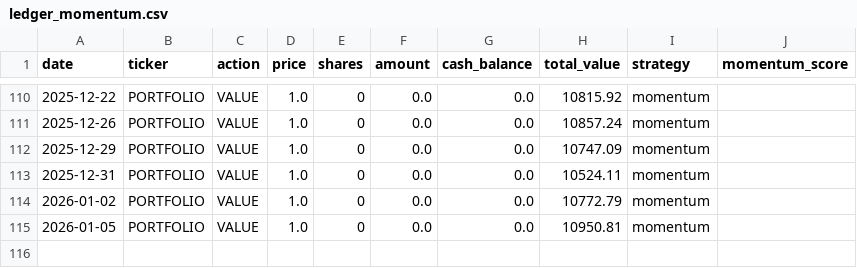
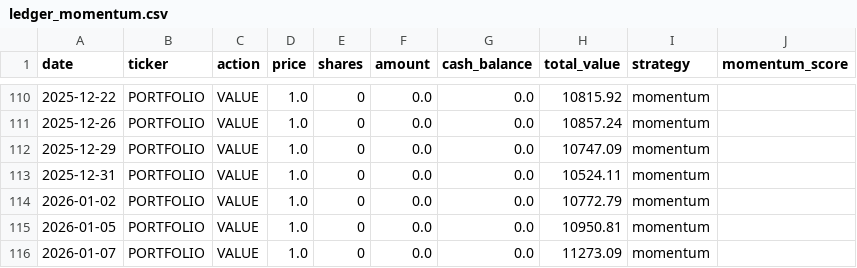
Before and after one commit to PAT0216/paper-trader, a CSV file: ledger_momentum.csv, drawn as a sheet; only a part is shown, gaps mark what is left out.

```diff
--- a/ledger_momentum.csv
+++ b/ledger_momentum.csv
@@ -115 +115,2 @@ date,ticker,action,price,shares,amount,cash_balance,total_value,strategy,momentu
 2026-01-05,PORTFOLIO,VALUE,1.0,0,0.0,0.0,10950.81,momentum,
+2026-01-07,PORTFOLIO,VALUE,1.0,0,0.0,0.0,11273.09,momentum,
```
Also changed, not shown: ledger_lstm.csv, ledger_ml.csv, 3 other files.
